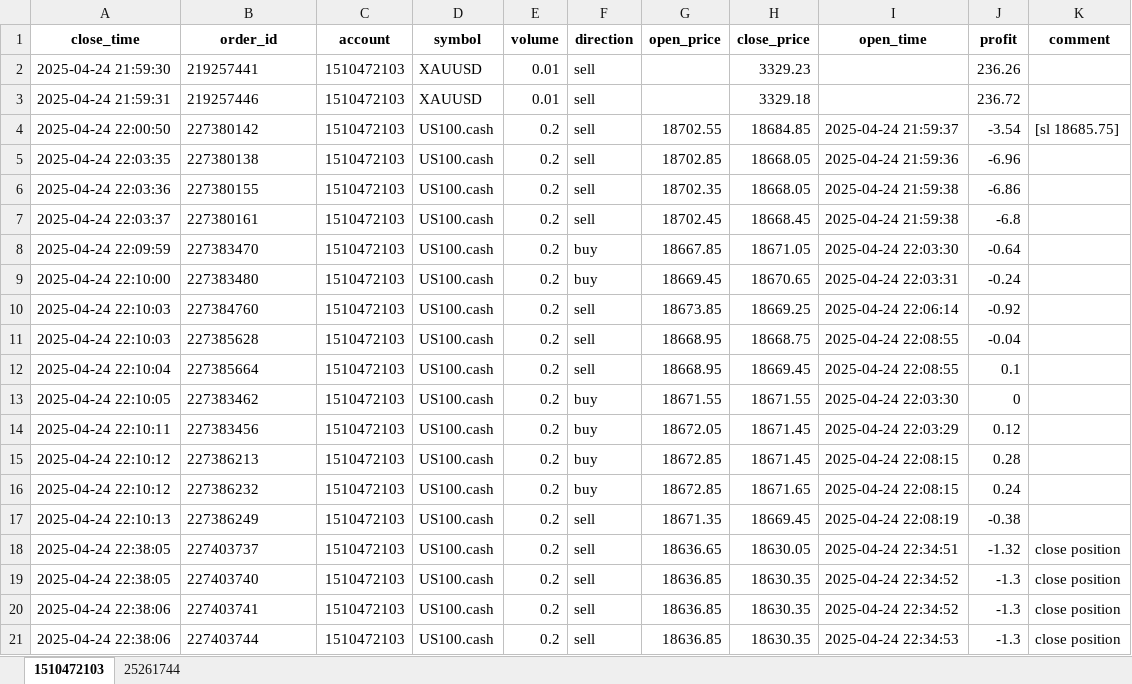
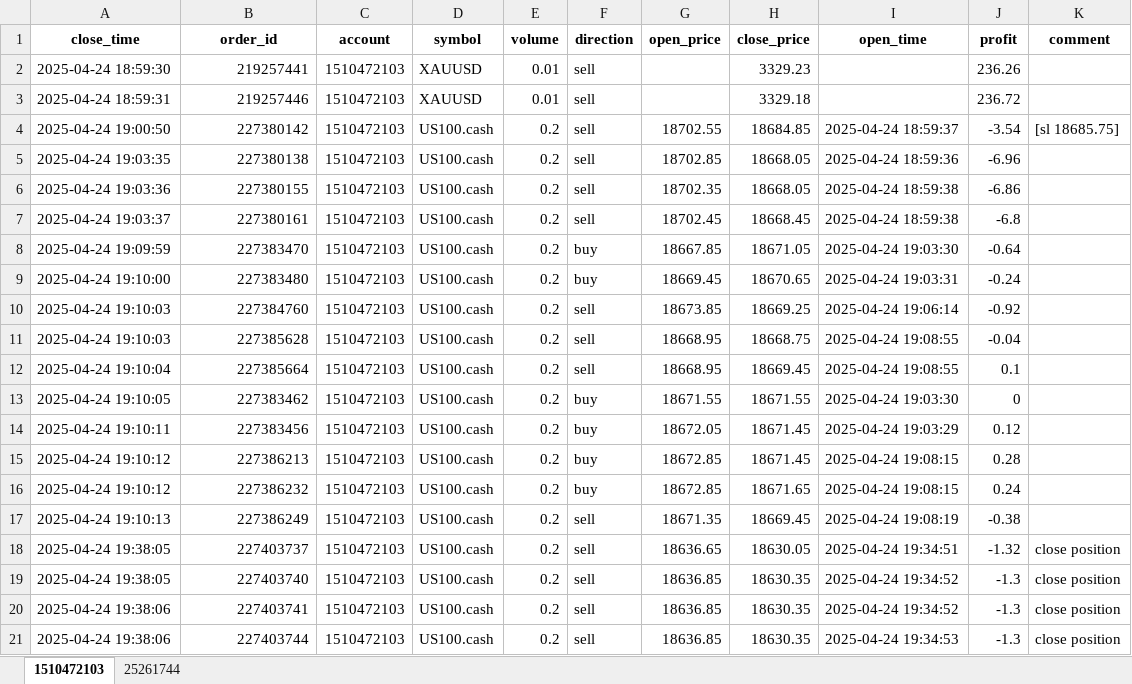
Before and after one commit to jeterWang/mt5_tool, an Excel workbook: data/trade_records.xlsx, sheet 1510472103, drawn as a sheet; only a part is shown; values as stored, in another font and other column widths than the file's, no borders; the diff covers the shown part only; the diff names each change by its address in the sheet, - before the commit and + after, or states it on an @@ line.

```diff
--- a/data/trade_records.xlsx (sheet 1510472103)
+++ b/data/trade_records.xlsx (sheet 1510472103)
-A2 (close_time): 2025-04-24 21:59:30
+A2 (close_time): 2025-04-24 18:59:30
-B2:B21 alignment: left
+B2:B21 alignment: right
-A3 (close_time): 2025-04-24 21:59:31
+A3 (close_time): 2025-04-24 18:59:31
-A4 (close_time): 2025-04-24 22:00:50
+A4 (close_time): 2025-04-24 19:00:50
-I4 (open_time): 2025-04-24 21:59:37
+I4 (open_time): 2025-04-24 18:59:37
-A5 (close_time): 2025-04-24 22:03:35
+A5 (close_time): 2025-04-24 19:03:35
-I5 (open_time): 2025-04-24 21:59:36
+I5 (open_time): 2025-04-24 18:59:36
-A6 (close_time): 2025-04-24 22:03:36
+A6 (close_time): 2025-04-24 19:03:36
-I6:I7 (open_time): 2025-04-24 21:59:38
+I6:I7 (open_time): 2025-04-24 18:59:38
-A7 (close_time): 2025-04-24 22:03:37
+A7 (close_time): 2025-04-24 19:03:37
-A8 (close_time): 2025-04-24 22:09:59
+A8 (close_time): 2025-04-24 19:09:59
-I8 (open_time): 2025-04-24 22:03:30
+I8 (open_time): 2025-04-24 19:03:30
-A9 (close_time): 2025-04-24 22:10:00
+A9 (close_time): 2025-04-24 19:10:00
-I9 (open_time): 2025-04-24 22:03:31
+I9 (open_time): 2025-04-24 19:03:31
-A10:A11 (close_time): 2025-04-24 22:10:03
+A10:A11 (close_time): 2025-04-24 19:10:03
-I10 (open_time): 2025-04-24 22:06:14
+I10 (open_time): 2025-04-24 19:06:14
-I11:I12 (open_time): 2025-04-24 22:08:55
+I11:I12 (open_time): 2025-04-24 19:08:55
-A12 (close_time): 2025-04-24 22:10:04
+A12 (close_time): 2025-04-24 19:10:04
-A13 (close_time): 2025-04-24 22:10:05
+A13 (close_time): 2025-04-24 19:10:05
-I13 (open_time): 2025-04-24 22:03:30
+I13 (open_time): 2025-04-24 19:03:30
-A14 (close_time): 2025-04-24 22:10:11
+A14 (close_time): 2025-04-24 19:10:11
-I14 (open_time): 2025-04-24 22:03:29
+I14 (open_time): 2025-04-24 19:03:29
-A15:A16 (close_time): 2025-04-24 22:10:12
+A15:A16 (close_time): 2025-04-24 19:10:12
-I15:I16 (open_time): 2025-04-24 22:08:15
+I15:I16 (open_time): 2025-04-24 19:08:15
-A17 (close_time): 2025-04-24 22:10:13
+A17 (close_time): 2025-04-24 19:10:13
-I17 (open_time): 2025-04-24 22:08:19
+I17 (open_time): 2025-04-24 19:08:19
-A18:A19 (close_time): 2025-04-24 22:38:05
+A18:A19 (close_time): 2025-04-24 19:38:05
-I18 (open_time): 2025-04-24 22:34:51
+I18 (open_time): 2025-04-24 19:34:51
-I19:I20 (open_time): 2025-04-24 22:34:52
+I19:I20 (open_time): 2025-04-24 19:34:52
-A20:A21 (close_time): 2025-04-24 22:38:06
+A20:A21 (close_time): 2025-04-24 19:38:06
-I21 (open_time): 2025-04-24 22:34:53
+I21 (open_time): 2025-04-24 19:34:53
```
Also changed, not shown: 44 added rows, 66 edited cells and cell formats elsewhere in this sheet, sheet 25261744, 8 other files.
